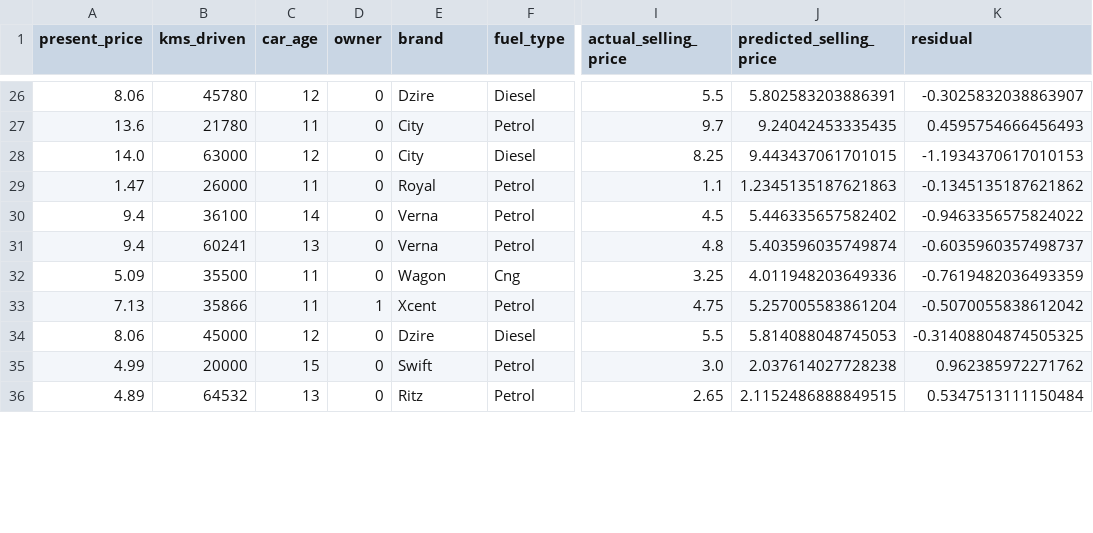
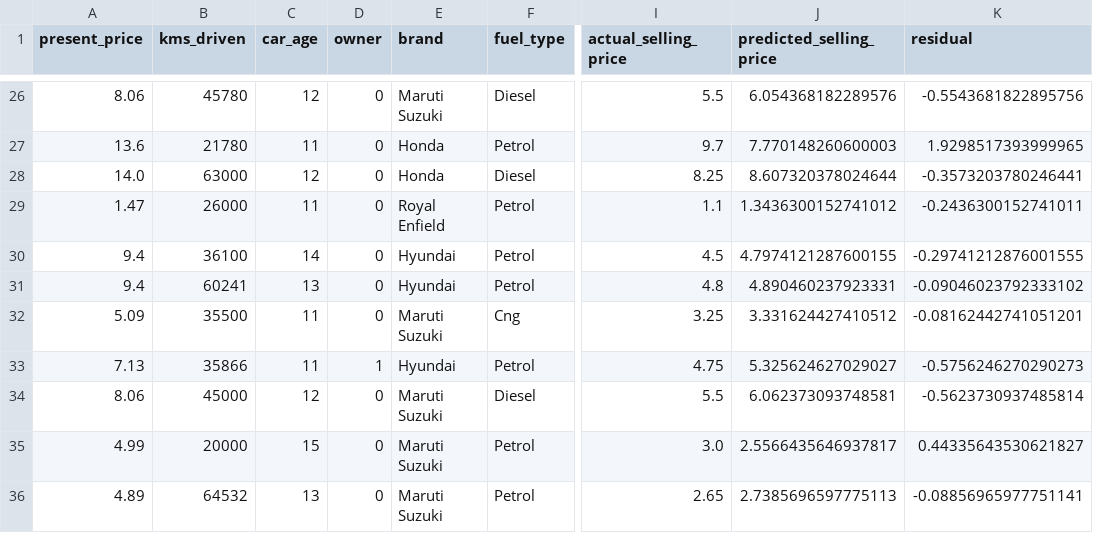
Before and after one commit to turjo443/OIBSIP, a CSV file: DataScience-Task3-CarPricePrediction/outputs/test_predictions.csv, drawn as a sheet; only a part is shown, gaps mark what is left out; the diff covers the shown part only; the diff names each change by its address in the sheet, - before the commit and + after, or states it on an @@ line.

```diff
--- a/DataScience-Task3-CarPricePrediction/outputs/test_predictions.csv
+++ b/DataScience-Task3-CarPricePrediction/outputs/test_predictions.csv
-E26 (brand): Dzire
+E26 (brand): Maruti Suzuki
-J26 (predicted_selling_price): 5.802583203886391
+J26 (predicted_selling_price): 6.054368182289576
-K26 (residual): -0.3025832038863907
+K26 (residual): -0.5543681822895756
-E27:E28 (brand): City
+E27:E28 (brand): Honda
-J27 (predicted_selling_price): 9.24042453335435
+J27 (predicted_selling_price): 7.770148260600003
-K27 (residual): 0.4595754666456493
+K27 (residual): 1.9298517393999965
-J28 (predicted_selling_price): 9.443437061701015
+J28 (predicted_selling_price): 8.607320378024644
-K28 (residual): -1.1934370617010153
+K28 (residual): -0.3573203780246441
-E29 (brand): Royal
+E29 (brand): Royal Enfield
-J29 (predicted_selling_price): 1.2345135187621863
+J29 (predicted_selling_price): 1.3436300152741012
-K29 (residual): -0.1345135187621862
+K29 (residual): -0.2436300152741011
-E30:E31 (brand): Verna
+E30:E31 (brand): Hyundai
-J30 (predicted_selling_price): 5.446335657582402
+J30 (predicted_selling_price): 4.7974121287600155
-K30 (residual): -0.9463356575824022
+K30 (residual): -0.29741212876001555
-J31 (predicted_selling_price): 5.403596035749874
+J31 (predicted_selling_price): 4.890460237923331
-K31 (residual): -0.6035960357498737
+K31 (residual): -0.09046023792333102
-E32 (brand): Wagon
+E32 (brand): Maruti Suzuki
-J32 (predicted_selling_price): 4.011948203649336
+J32 (predicted_selling_price): 3.331624427410512
-K32 (residual): -0.7619482036493359
+K32 (residual): -0.08162442741051201
-E33 (brand): Xcent
+E33 (brand): Hyundai
-J33 (predicted_selling_price): 5.257005583861204
+J33 (predicted_selling_price): 5.325624627029027
-K33 (residual): -0.5070055838612042
+K33 (residual): -0.5756246270290273
-E34 (brand): Dzire
+E34 (brand): Maruti Suzuki
-J34 (predicted_selling_price): 5.814088048745053
+J34 (predicted_selling_price): 6.062373093748581
-K34 (residual): -0.31408804874505325
+K34 (residual): -0.5623730937485814
-E35 (brand): Swift
+E35 (brand): Maruti Suzuki
-J35 (predicted_selling_price): 2.037614027728238
+J35 (predicted_selling_price): 2.5566435646937817
-K35 (residual): 0.962385972271762
+K35 (residual): 0.44335643530621827
-E36 (brand): Ritz
+E36 (brand): Maruti Suzuki
-J36 (predicted_selling_price): 2.1152486888849515
+J36 (predicted_selling_price): 2.7385696597775113
-K36 (residual): 0.5347513111150484
+K36 (residual): -0.08856965977751141
```
Also changed, not shown: 135 edited cells elsewhere in this file, DataScience-Task3-CarPricePrediction/outputs/feature_importance.csv, DataScience-Task3-CarPricePrediction/outputs/model_comparison.csv, 2 other files.
